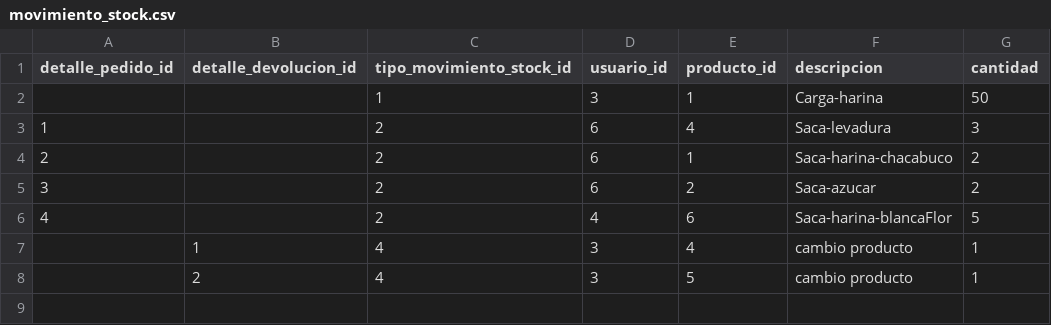
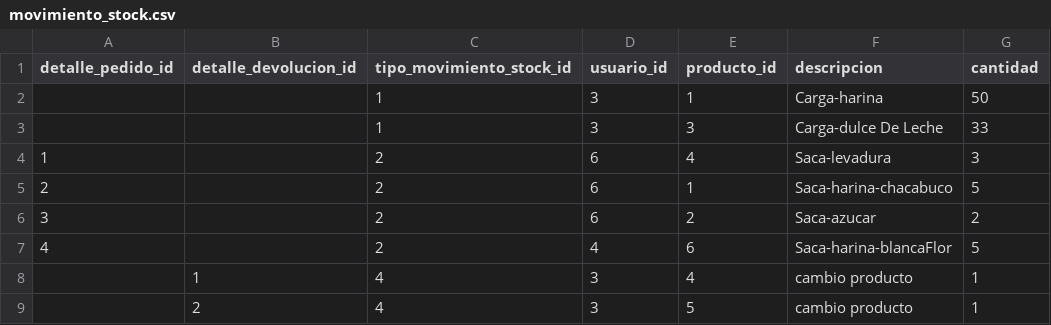
Before and after one commit to viccmedina/unlu_sip, a CSV file: distribuidora/datos/movimiento_stock.csv, drawn as a sheet.

Commit message:
subo consulta de stock, anda pero habria q perfeccioanrlo

```diff
--- a/distribuidora/datos/movimiento_stock.csv
+++ b/distribuidora/datos/movimiento_stock.csv
@@ -2,4 +2,5 @@ detalle_pedido_id,detalle_devolucion_id,tipo_movimiento_stock_id,usuario_id,prod
  , ,1,3,1,Carga-harina,50
+ , ,1,3,3,Carga-dulce De Leche,33
 1, ,2,6,4,Saca-levadura,3
-2, ,2,6,1,Saca-harina-chacabuco,2
+2, ,2,6,1,Saca-harina-chacabuco,5
 3, ,2,6,2,Saca-azucar,2
```
Also changed, not shown: 7 other files.
